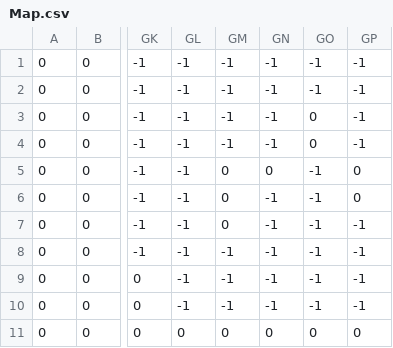
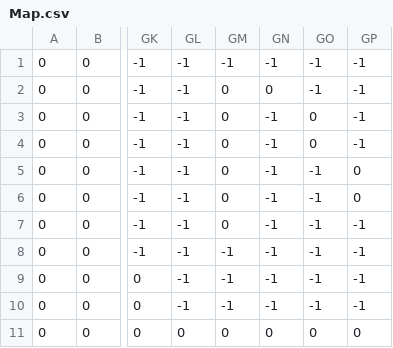
Before and after one commit to fkei2016/newGGJ2018, a CSV file: GGJ/Assets/Maps/Map.csv, drawn as a sheet; only a part is shown, gaps mark what is left out; the diff names each change by its address in the sheet, - before the commit and + after, or states it on an @@ line.

```diff
--- a/GGJ/Assets/Maps/Map.csv
+++ b/GGJ/Assets/Maps/Map.csv
-GM2:GM4: -1
+GM2:GM4: 0
-GN2: -1
+GN2: 0
-GN5: 0
+GN5: -1
```
Also changed, not shown: 2 other files.
